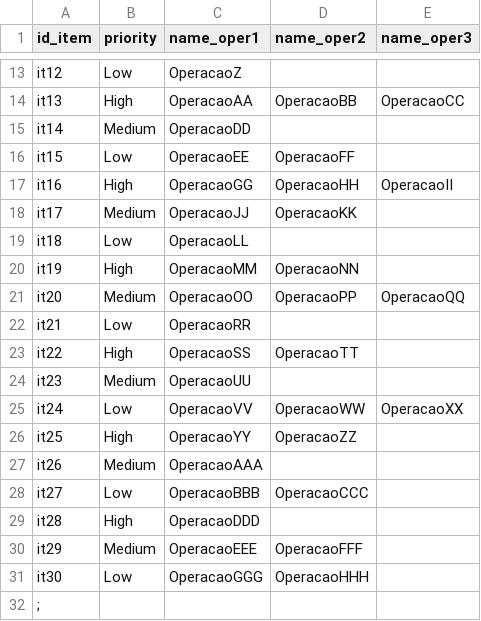
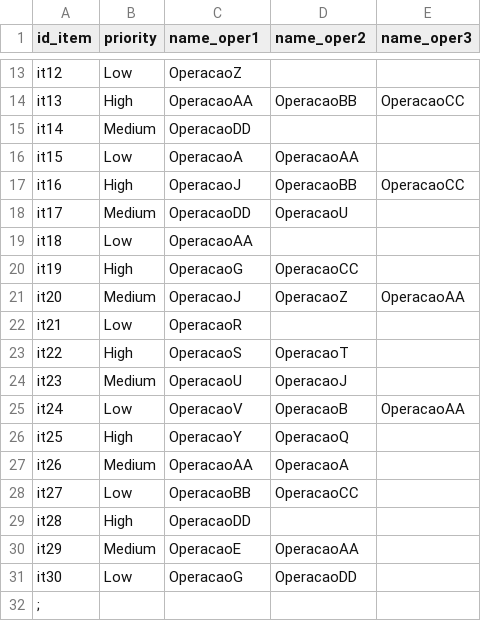
Before and after one commit to joseteixeira1150462/esinf_24_25_2nb_grupoA, a CSV file: project/src/dataFiles/artigos.csv, drawn as a sheet; only a part is shown, gaps mark what is left out.

```diff
--- a/project/src/dataFiles/artigos.csv
+++ b/project/src/dataFiles/artigos.csv
@@ -15,18 +15,18 @@ it13,High,OperacaoAA,OperacaoBB,OperacaoCC
 it14,Medium,OperacaoDD,,
-it15,Low,OperacaoEE,OperacaoFF,
-it16,High,OperacaoGG,OperacaoHH,OperacaoII
-it17,Medium,OperacaoJJ,OperacaoKK,
-it18,Low,OperacaoLL,,
-it19,High,OperacaoMM,OperacaoNN,
-it20,Medium,OperacaoOO,OperacaoPP,OperacaoQQ
-it21,Low,OperacaoRR,,
-it22,High,OperacaoSS,OperacaoTT,
-it23,Medium,OperacaoUU,,
-it24,Low,OperacaoVV,OperacaoWW,OperacaoXX
-it25,High,OperacaoYY,OperacaoZZ,
-it26,Medium,OperacaoAAA,,
-it27,Low,OperacaoBBB,OperacaoCCC,
-it28,High,OperacaoDDD,,
-it29,Medium,OperacaoEEE,OperacaoFFF,
-it30,Low,OperacaoGGG,OperacaoHHH, ,
+it15,Low,OperacaoA,OperacaoAA,
+it16,High,OperacaoJ,OperacaoBB,OperacaoCC
+it17,Medium,OperacaoDD,OperacaoU,
+it18,Low,OperacaoAA,,
+it19,High,OperacaoG,OperacaoCC,
+it20,Medium,OperacaoJ,OperacaoZ,OperacaoAA
+it21,Low,OperacaoR,,
+it22,High,OperacaoS,OperacaoT,
+it23,Medium,OperacaoU,OperacaoJ,
+it24,Low,OperacaoV,OperacaoB,OperacaoAA
+it25,High,OperacaoY,OperacaoQ,
+it26,Medium,OperacaoAA,OperacaoA,
+it27,Low,OperacaoBB,OperacaoCC,
+it28,High,OperacaoDD,,
+it29,Medium,OperacaoE,OperacaoAA,
+it30,Low,OperacaoG,OperacaoDD, ,
 ;
```
Also changed, not shown: project/src/dataFiles/maquinas.csv, 6 other files.
